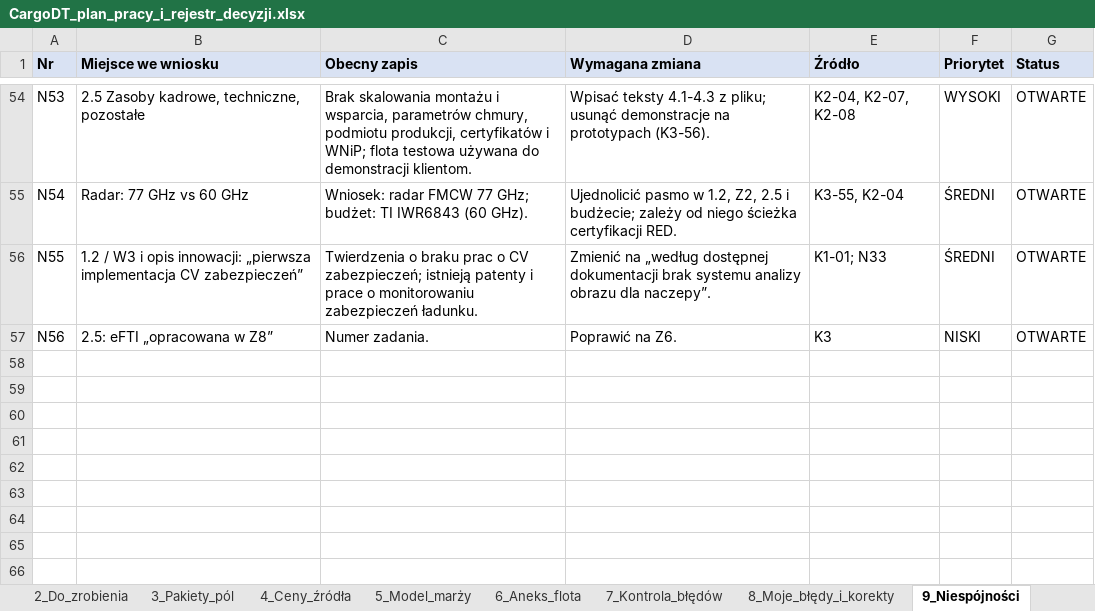
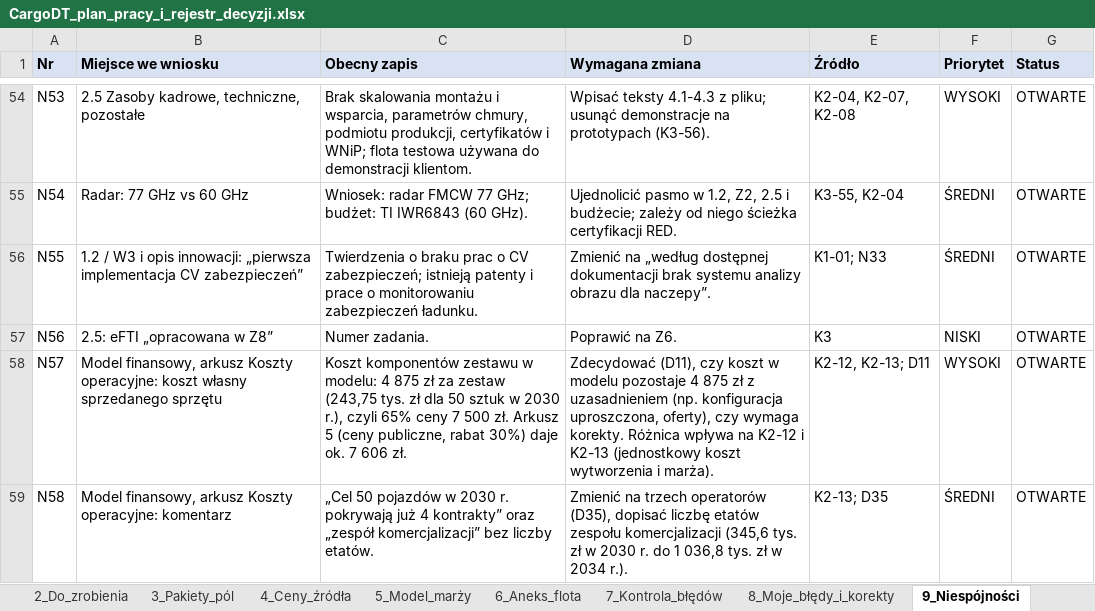
Before and after one commit to retajczyke/smart, an Excel workbook: CargoDT_plan_pracy_i_rejestr_decyzji.xlsx, sheet 9_Niespójności, drawn as a sheet; only a part is shown, gaps mark what is left out; values as stored, in another font and other column widths than the file's, no borders; the diff names each change by its address in the sheet, - before the commit and + after, or states it on an @@ line.

```diff
--- a/CargoDT_plan_pracy_i_rejestr_decyzji.xlsx (sheet 9_Niespójności)
+++ b/CargoDT_plan_pracy_i_rejestr_decyzji.xlsx (sheet 9_Niespójności)
+row 58: N57 | Model finansowy, arkusz Koszty operacyjne: koszt własny sprzedanego sprzętu | Koszt komponentów zestawu w modelu: 4 875 zł za zestaw (243,75 tys. zł dla 50 sztuk w 2030 r.), czyli 65% ceny 7 500 zł. Arkusz 5 (ceny publiczne, rabat 30%) daje ok. 7 606 zł. | Zdecydować (D11), czy koszt w modelu pozostaje 4 875 zł z uzasadnieniem (np. konfiguracja uproszczona, oferty), czy wymaga korekty. Różnica wpływa na K2-12 i K2-13 (jednostkowy koszt wytworzenia i marża). | K2-12, K2-13; D11 | WYSOKI | OTWARTE
+row 59: N58 | Model finansowy, arkusz Koszty operacyjne: komentarz | „Cel 50 pojazdów w 2030 r. pokrywają już 4 kontrakty” oraz „zespół komercjalizacji” bez liczby etatów. | Zmienić na trzech operatorów (D35), dopisać liczbę etatów zespołu komercjalizacji (345,6 tys. zł w 2030 r. do 1 036,8 tys. zł w 2034 r.). | K2-13; D35 | ŚREDNI | OTWARTE
```
Also changed, not shown: 1 other file.
